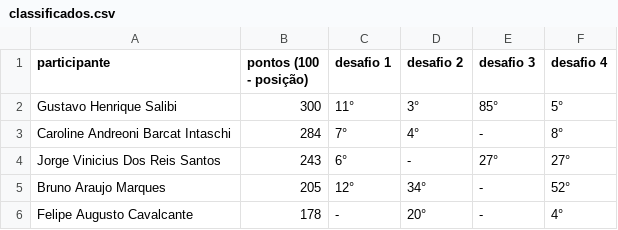
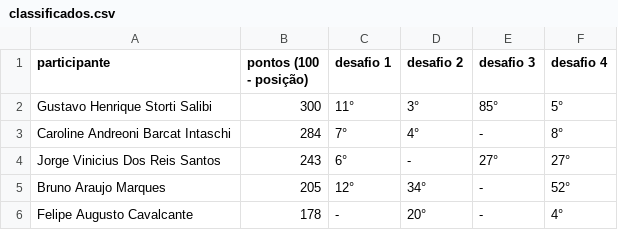
Before and after one commit to gsalibi/maratona-behind-the-code, a CSV file: classificados.csv, drawn as a sheet; only a part is shown.

Commit message:
Update classificados.csv

```diff
--- a/classificados.csv
+++ b/classificados.csv
@@ -1,3 +1,3 @@
 participante,pontos (100 - posição),desafio 1,desafio 2,desafio 3,desafio 4
-Gustavo Henrique Salibi,300,11°,3°,85°,5°
+Gustavo Henrique Storti Salibi,300,11°,3°,85°,5°
 Caroline Andreoni Barcat Intaschi,284,7°,4°,-,8°
```
